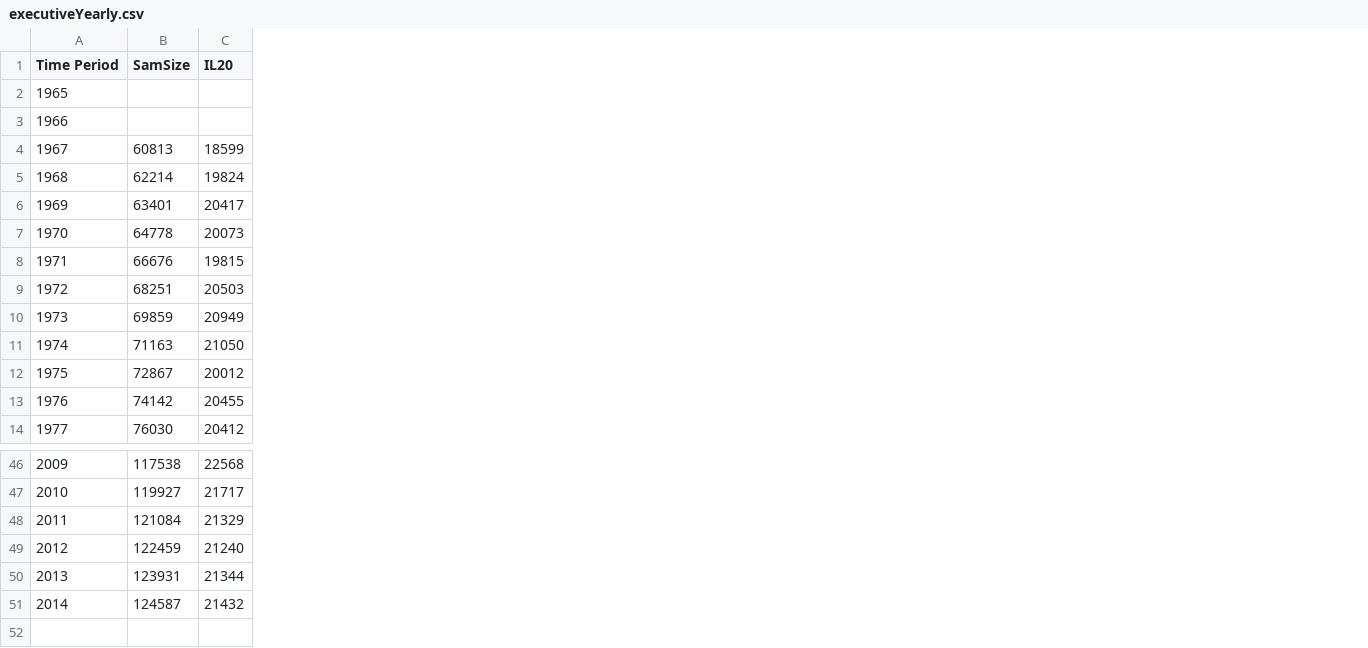
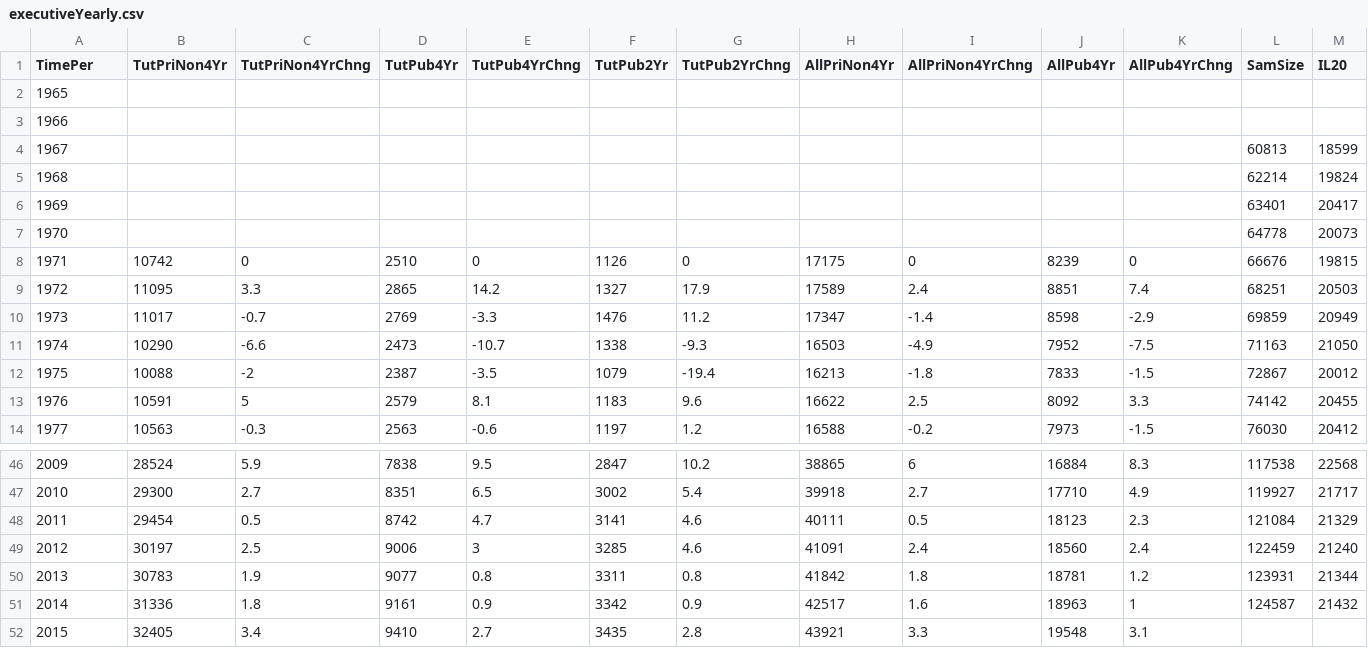
Before and after one commit to iiitsdeepa/TGC, a CSV file: Glass/EB/executiveYearly.csv, drawn as a sheet; only a part is shown, gaps mark what is left out; rows hold the shown columns only; the diff names each change by its address in the sheet, - before the commit and + after, or states it on an @@ line.

```diff
--- a/Glass/EB/executiveYearly.csv
+++ b/Glass/EB/executiveYearly.csv
+column B (TutPriNon4Yr), rows 8-14: 10742 | 11095 | 11017 | 10290 | 10088 | 10591 | 10563; rows 46-51: 28524 | 29300 | 29454 | 30197 | 30783 | 31336
+column C (TutPriNon4YrChng), rows 8-14: 0 | 3.3 | -0.7 | -6.6 | -2 | 5 | -0.3; rows 46-51: 5.9 | 2.7 | 0.5 | 2.5 | 1.9 | 1.8
+column D (TutPub4Yr), rows 8-14: 2510 | 2865 | 2769 | 2473 | 2387 | 2579 | 2563; rows 46-51: 7838 | 8351 | 8742 | 9006 | 9077 | 9161
+column E (TutPub4YrChng), rows 8-14: 0 | 14.2 | -3.3 | -10.7 | -3.5 | 8.1 | -0.6; rows 46-51: 9.5 | 6.5 | 4.7 | 3 | 0.8 | 0.9
+column F (TutPub2Yr), rows 8-14: 1126 | 1327 | 1476 | 1338 | 1079 | 1183 | 1197; rows 46-51: 2847 | 3002 | 3141 | 3285 | 3311 | 3342
+column G (TutPub2YrChng), rows 8-14: 0 | 17.9 | 11.2 | -9.3 | -19.4 | 9.6 | 1.2; rows 46-51: 10.2 | 5.4 | 4.6 | 4.6 | 0.8 | 0.9
+column H (AllPriNon4Yr), rows 8-14: 17175 | 17589 | 17347 | 16503 | 16213 | 16622 | 16588; rows 46-51: 38865 | 39918 | 40111 | 41091 | 41842 | 42517
+column I (AllPriNon4YrChng), rows 8-14: 0 | 2.4 | -1.4 | -4.9 | -1.8 | 2.5 | -0.2; rows 46-51: 6 | 2.7 | 0.5 | 2.4 | 1.8 | 1.6
+column J (AllPub4Yr), rows 8-14: 8239 | 8851 | 8598 | 7952 | 7833 | 8092 | 7973; rows 46-51: 16884 | 17710 | 18123 | 18560 | 18781 | 18963
+column K (AllPub4YrChng), rows 8-14: 0 | 7.4 | -2.9 | -7.5 | -1.5 | 3.3 | -1.5; rows 46-51: 8.3 | 4.9 | 2.3 | 2.4 | 1.2 | 1
@@ column A (TimePer) renumbered in row 1 @@
+row 52: 2015 | 32405 | 3.4 | 9410 | 2.7 | 3435 | 2.8 | 43921 | 3.3 | 19548 | 3.1
```
Also changed, not shown: Glass/EB/executiveMonthly.csv, Glass/EB/executiveQuarterly.csv, 1 other file.
